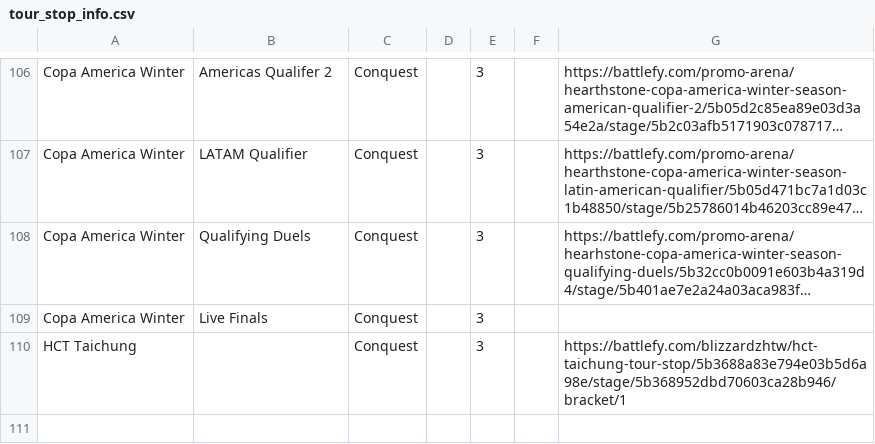
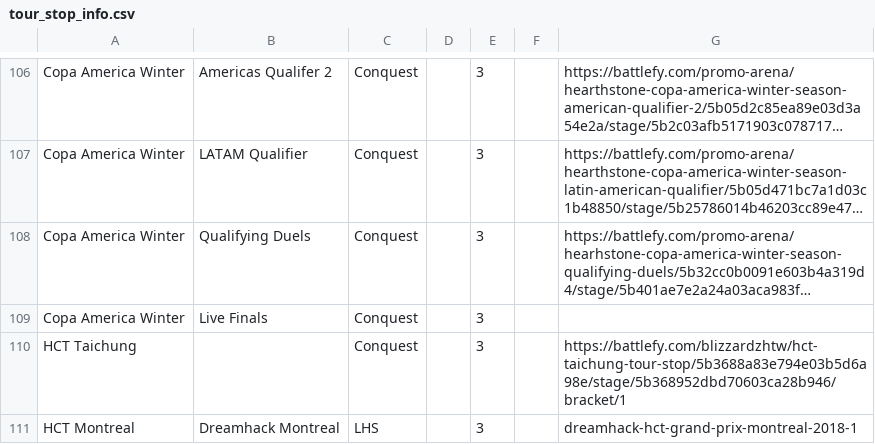
Before and after one commit to jegutman/hearthstone_decks, a CSV file: TourStopLoader/tour_stop_info.csv, drawn as a sheet; only a part is shown, gaps mark what is left out; long unchanged cells end in …; the diff names each change by its address in the sheet, - before the commit and + after, or states it on an @@ line.

Commit message:
add event to parse

```diff
--- a/TourStopLoader/tour_stop_info.csv
+++ b/TourStopLoader/tour_stop_info.csv
+row 111: HCT Montreal | Dreamhack Montreal | LHS |  | 3 |  | dreamhack-hct-grand-prix-montreal-2018-1
```
